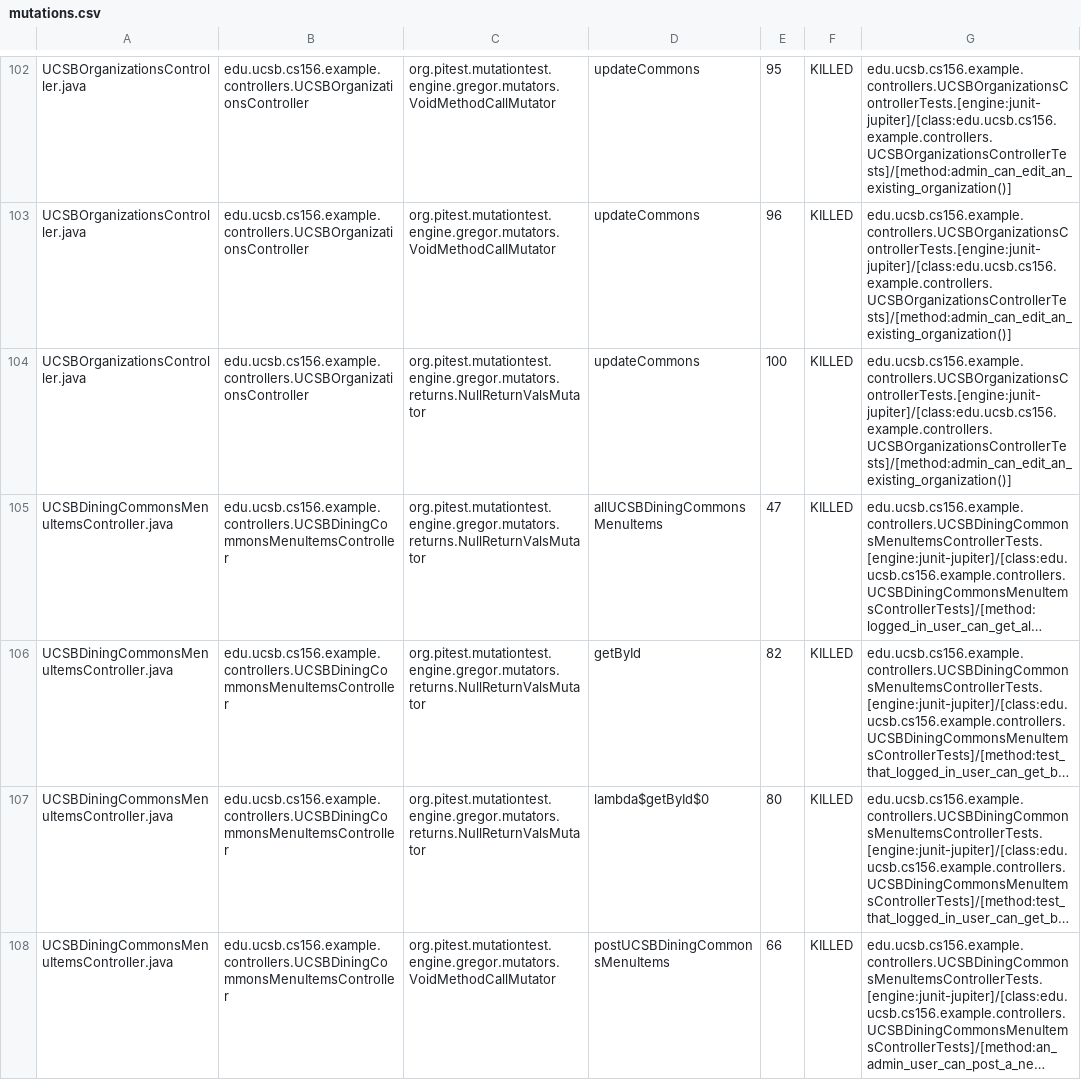
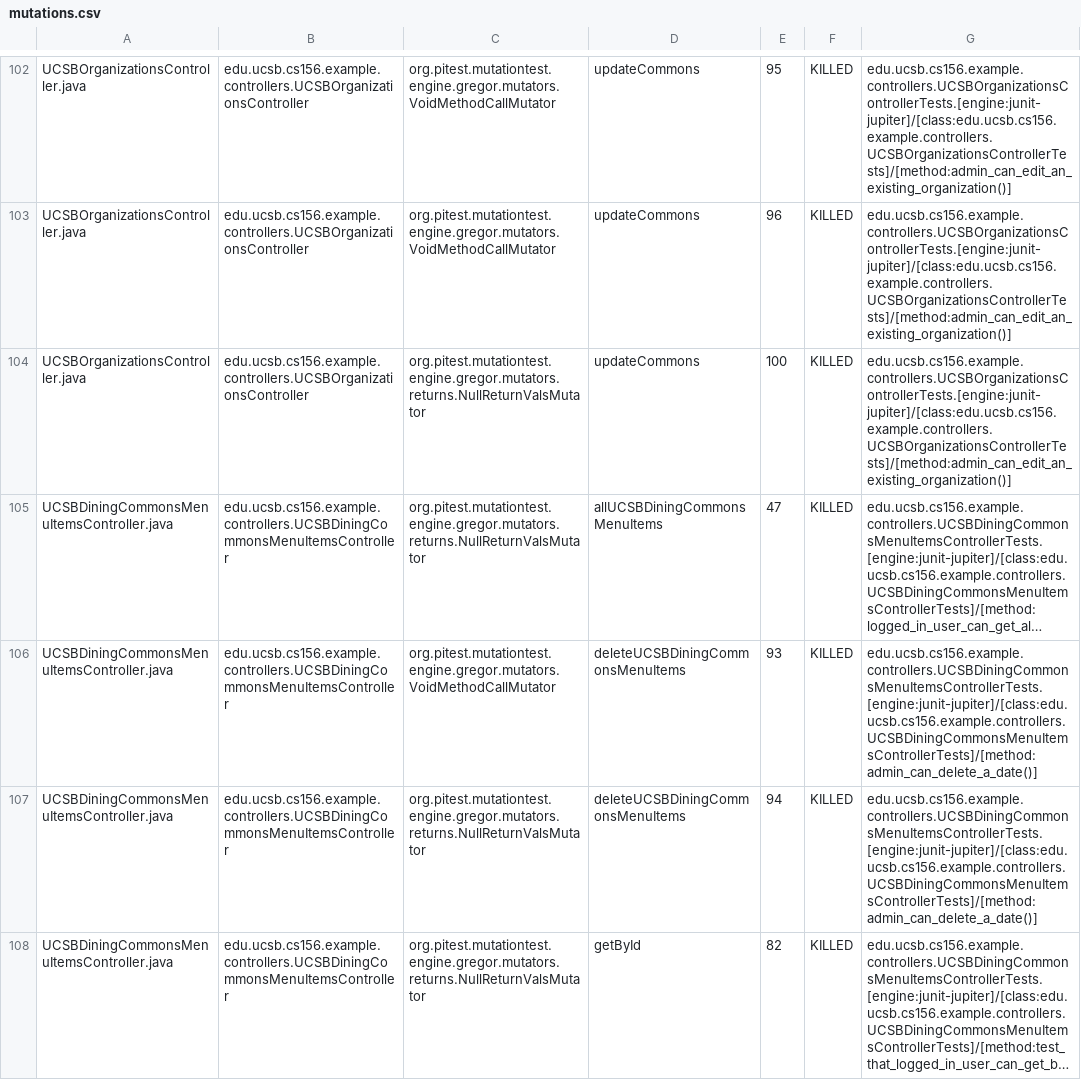
Before and after one commit to ucsb-cs156-s24/team02-s24-5pm-2, a CSV file: pitest/mutations.csv, drawn as a sheet; only a part is shown, gaps mark what is left out; the shorter side is filled out with more unchanged rows; long unchanged cells end in …; the diff covers the shown part only; the diff names each change by its address in the sheet, - before the commit and + after, or states it on an @@ line.

Commit message:
Deploying to gh-pages from @ ucsb-cs156-s24/team02-s24-5pm-2@e05fb5b9a6fec01ecf58d8fb547f24b7f7d84a21 🚀

```diff
--- a/pitest/mutations.csv
+++ b/pitest/mutations.csv
+row 106: UCSBDiningCommonsMenuItemsController.java | edu.ucsb.cs156.example.controllers.UCSBDiningCommonsMenuItemsController | org.pitest.mutationtest.engine.gregor.mutators.VoidMethodCallMutator | deleteUCSBDiningCommonsMenuItems | 93 | KILLED | edu.ucsb.cs156.example.controllers.UCSBDiningCommonsMenuItemsControllerTests.[engine:junit-jupiter]/[class:edu.ucsb.cs156.example.controllers.UCSBDiningCommonsMenuItemsControllerTests]/[method:admin_can_delete_a_date()]
+row 107: UCSBDiningCommonsMenuItemsController.java | edu.ucsb.cs156.example.controllers.UCSBDiningCommonsMenuItemsController | org.pitest.mutationtest.engine.gregor.mutators.returns.NullReturnValsMutator | deleteUCSBDiningCommonsMenuItems | 94 | KILLED | edu.ucsb.cs156.example.controllers.UCSBDiningCommonsMenuItemsControllerTests.[engine:junit-jupiter]/[class:edu.ucsb.cs156.example.controllers.UCSBDiningCommonsMenuItemsControllerTests]/[method:admin_can_delete_a_date()]
```
Also changed, not shown: 1 added row elsewhere in this file, 17 other files.
